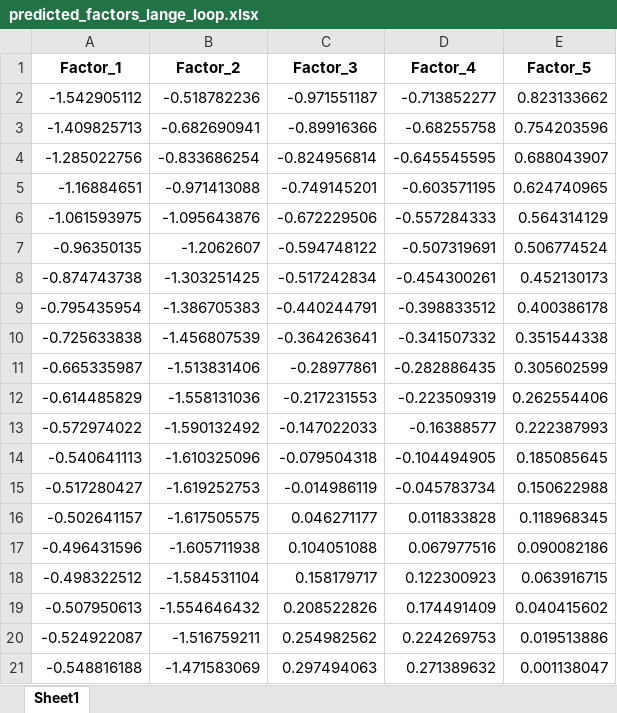
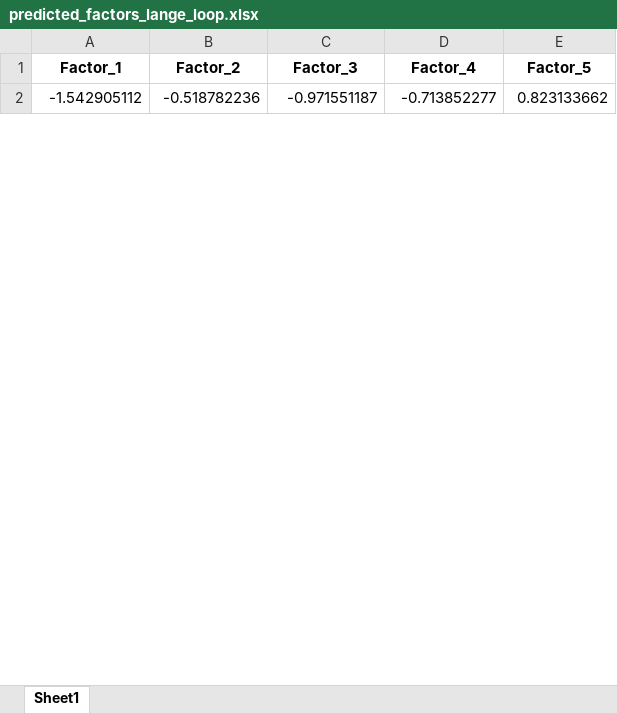
Before and after one commit to mayacamstra/04.-Models, an Excel workbook: PCAstatic/predicted_factors_lange_loop.xlsx, sheet Sheet1, drawn as a sheet; only a part is shown; values as stored, in another font and other column widths than the file's, no borders; charts and pictures not drawn; removed rows and columns are numbered as before the commit, all else as after; the diff covers the shown part only; the diff names each change by its address in the sheet, - before the commit and + after, or states it on an @@ line.

```diff
--- a/PCAstatic/predicted_factors_lange_loop.xlsx (sheet Sheet1)
+++ b/PCAstatic/predicted_factors_lange_loop.xlsx (sheet Sheet1)
-row 3: -1.409825713 | -0.682690941 | -0.89916366 | -0.68255758 | 0.754203596
-row 4: -1.285022756 | -0.833686254 | -0.824956814 | -0.645545595 | 0.688043907
-row 5: -1.16884651 | -0.971413088 | -0.749145201 | -0.603571195 | 0.624740965
-row 6: -1.061593975 | -1.095643876 | -0.672229506 | -0.557284333 | 0.564314129
-row 7: -0.96350135 | -1.2062607 | -0.594748122 | -0.507319691 | 0.506774524
-row 8: -0.874743738 | -1.303251425 | -0.517242834 | -0.454300261 | 0.452130173
-row 9: -0.795435954 | -1.386705383 | -0.440244791 | -0.398833512 | 0.400386178
-row 10: -0.725633838 | -1.456807539 | -0.364263641 | -0.341507332 | 0.351544338
-row 11: -0.665335987 | -1.513831406 | -0.28977861 | -0.282886435 | 0.305602599
-row 12: -0.614485829 | -1.558131036 | -0.217231553 | -0.223509319 | 0.262554406
-row 13: -0.572974022 | -1.590132492 | -0.147022033 | -0.16388577 | 0.222387993
-row 14: -0.540641113 | -1.610325096 | -0.079504318 | -0.104494905 | 0.185085645
-row 15: -0.517280427 | -1.619252753 | -0.014986119 | -0.045783734 | 0.150622988
-row 16: -0.502641157 | -1.617505575 | 0.046271177 | 0.011833828 | 0.118968345
-row 17: -0.496431596 | -1.605711938 | 0.104051088 | 0.067977516 | 0.090082186
-row 18: -0.498322512 | -1.584531104 | 0.158179717 | 0.122300923 | 0.063916715
-row 19: -0.507950613 | -1.554646432 | 0.208522826 | 0.174491409 | 0.040415602
-row 20: -0.524922087 | -1.516759211 | 0.254982562 | 0.224269753 | 0.019513886
-row 21: -0.548816188 | -1.471583069 | 0.297494063 | 0.271389632 | 0.001138047
```
Also changed, not shown: 39 added rows and 20 removed rows elsewhere in this sheet, charts or pictures, PCAstatic/Y_train_expanded_lange_loop.xlsx, PCAstatic/predicted_variables_lange_loop.xlsx, 1 other file.
